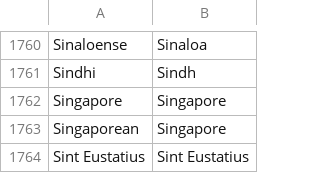
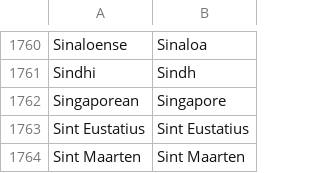
Before and after one commit to tsangernest/openwheel, a CSV file: data_csv/demonyms-nationality.csv, drawn as a sheet; only a part is shown, gaps mark what is left out; the shorter side is filled out with more unchanged rows.

```diff
--- a/data_csv/demonyms-nationality.csv
+++ b/data_csv/demonyms-nationality.csv
@@ -1761,3 +1761,2 @@ Sinaloense,Sinaloa
 Sindhi,Sindh
-Singapore,Singapore
 Singaporean,Singapore
```
Also changed, not shown: 2 other files.
